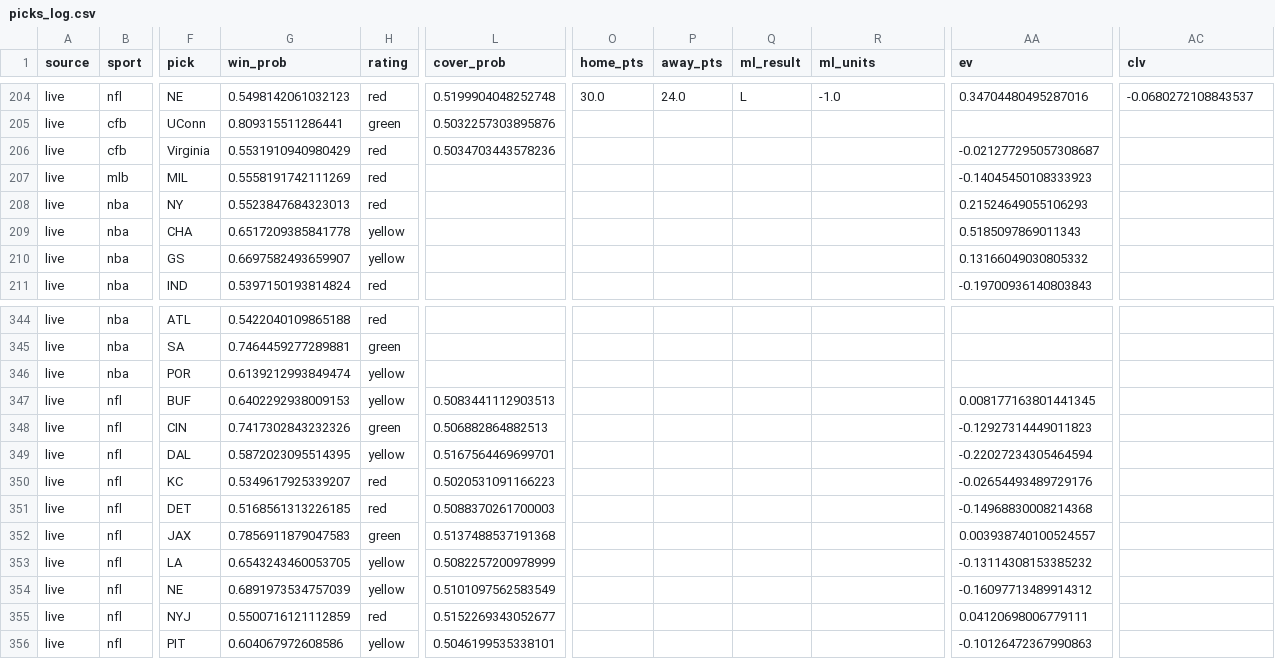
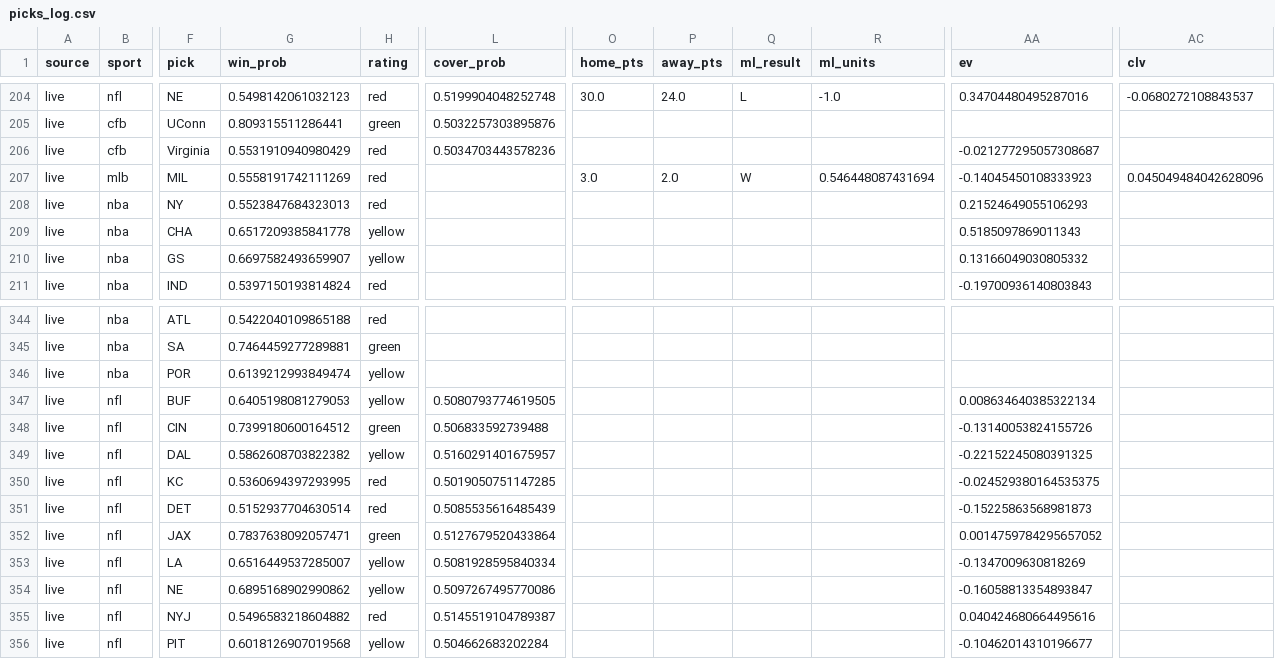
Before and after one commit to mak1017/skiiipicks, a CSV file: picks_log.csv, drawn as a sheet; only a part is shown, gaps mark what is left out; the diff covers the shown part only; the diff names each change by its address in the sheet, - before the commit and + after, or states it on an @@ line.

```diff
--- a/picks_log.csv
+++ b/picks_log.csv
-O207 (home_pts): (empty)
+O207 (home_pts): 3.0
-P207 (away_pts): (empty)
+P207 (away_pts): 2.0
-Q207 (ml_result): (empty)
+Q207 (ml_result): W
-R207 (ml_units): (empty)
+R207 (ml_units): 0.546448087431694
-AC207 (clv): (empty)
+AC207 (clv): 0.045049484042628096
-G347 (win_prob): 0.6402292938009153
+G347 (win_prob): 0.6405198081279053
-L347 (cover_prob): 0.5083441112903513
+L347 (cover_prob): 0.5080793774619505
-AA347 (ev): 0.008177163801441345
+AA347 (ev): 0.008634640385322134
-G348 (win_prob): 0.7417302843232326
+G348 (win_prob): 0.7399180600164512
-L348 (cover_prob): 0.506882864882513
+L348 (cover_prob): 0.506833592739488
-AA348 (ev): -0.12927314449011823
+AA348 (ev): -0.13140053824155726
-G349 (win_prob): 0.5872023095514395
+G349 (win_prob): 0.5862608703822382
-L349 (cover_prob): 0.5167564469699701
+L349 (cover_prob): 0.5160291401675957
-AA349 (ev): -0.22027234305464594
+AA349 (ev): -0.22152245080391325
-G350 (win_prob): 0.5349617925339207
+G350 (win_prob): 0.5360694397293995
-L350 (cover_prob): 0.5020531091166223
+L350 (cover_prob): 0.5019050751147285
-AA350 (ev): -0.02654493489729176
+AA350 (ev): -0.024529380164535375
-G351 (win_prob): 0.5168561313226185
+G351 (win_prob): 0.5152937704630514
-L351 (cover_prob): 0.5088370261700003
+L351 (cover_prob): 0.5085535616485439
-AA351 (ev): -0.14968830008214368
+AA351 (ev): -0.15225863568981873
-G352 (win_prob): 0.7856911879047583
+G352 (win_prob): 0.7837638092057471
-L352 (cover_prob): 0.5137488537191368
+L352 (cover_prob): 0.5127679520433864
-AA352 (ev): 0.003938740100524557
+AA352 (ev): 0.0014759784295657052
-G353 (win_prob): 0.6543243460053705
+G353 (win_prob): 0.6516449537285007
-L353 (cover_prob): 0.5082257200978999
+L353 (cover_prob): 0.5081928595840334
-AA353 (ev): -0.13114308153385232
+AA353 (ev): -0.1347009630818269
-G354 (win_prob): 0.6891973534757039
+G354 (win_prob): 0.6895168902990862
-L354 (cover_prob): 0.5101097562583549
+L354 (cover_prob): 0.5097267495770086
-AA354 (ev): -0.16097713489914312
+AA354 (ev): -0.16058813354893847
-G355 (win_prob): 0.5500716121112859
+G355 (win_prob): 0.5496583218604882
-L355 (cover_prob): 0.5152269343052677
+L355 (cover_prob): 0.5145519104789387
-AA355 (ev): 0.04120698006779111
+AA355 (ev): 0.040424680664495616
-G356 (win_prob): 0.604067972608586
+G356 (win_prob): 0.6018126907019568
-L356 (cover_prob): 0.5046199535338101
+L356 (cover_prob): 0.504662683202284
-AA356 (ev): -0.10126472367990863
+AA356 (ev): -0.10462014310196677
```
Also changed, not shown: 65 edited cells elsewhere in this file.
